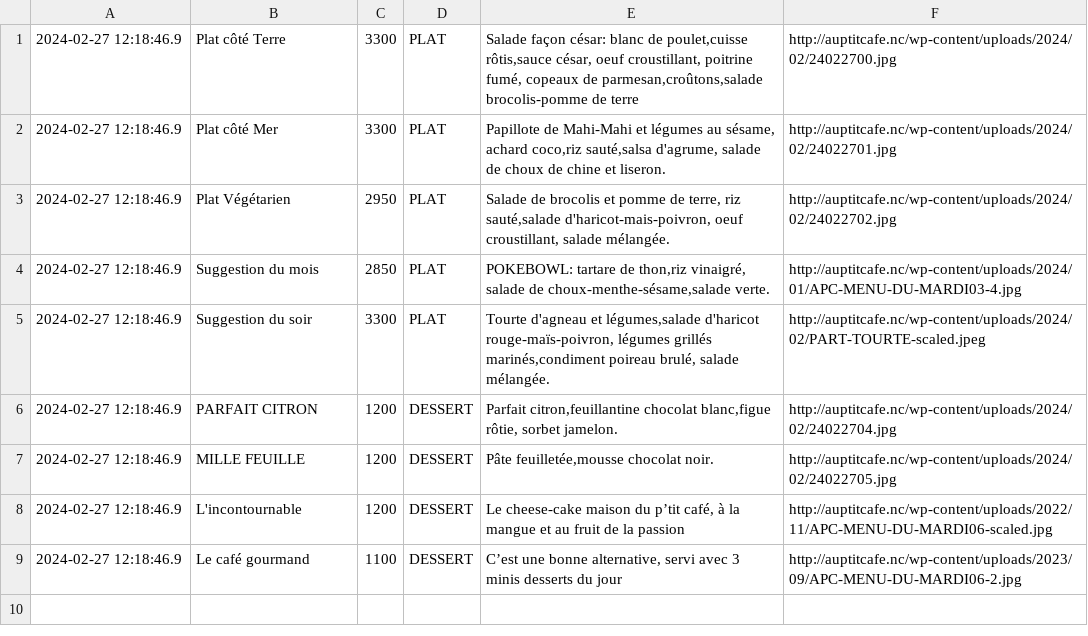
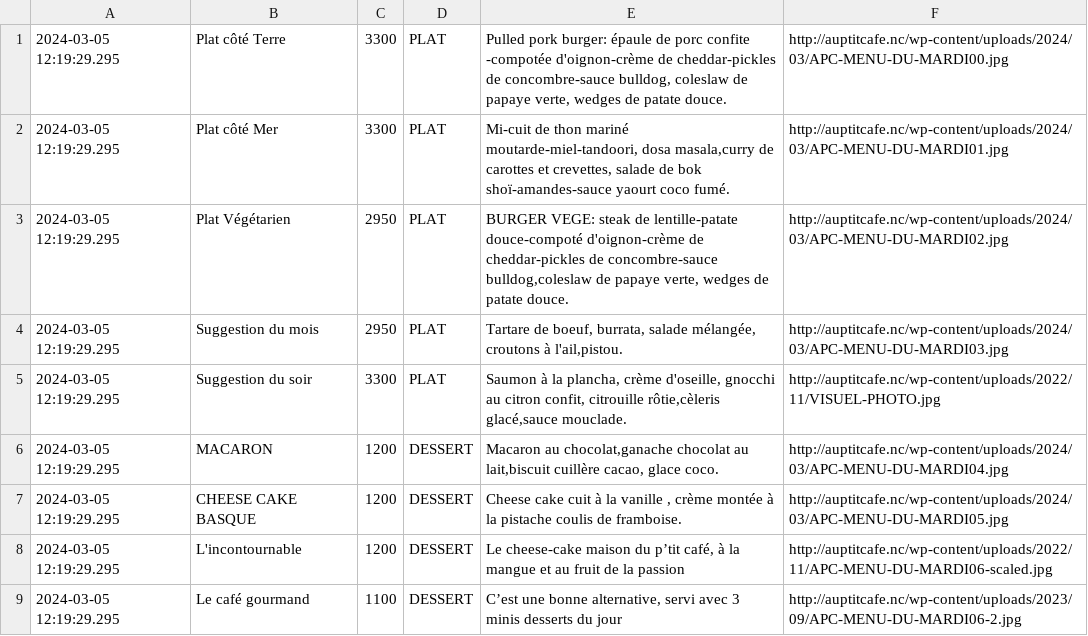
Before and after one commit to adriens/auptitcafe-data, a CSV file: data/current_menus.csv, drawn as a sheet.

```diff
--- a/data/current_menus.csv
+++ b/data/current_menus.csv
@@ -1,9 +1,9 @@
-2024-02-27 12:18:46.9,Plat côté Terre,3300,PLAT,"Salade façon césar: blanc de poulet,cuisse rôtis,sauce césar, oeuf croustillant, poitrine fumé, copeaux de parmesan,croûtons,salade brocolis-pomme de terre",http://auptitcafe.nc/wp-content/uploads/2024/02/24022700.jpg
-2024-02-27 12:18:46.9,Plat côté Mer,3300,PLAT,"Papillote de Mahi-Mahi et légumes au sésame, achard coco,riz sauté,salsa d'agrume, salade de choux de chine et liseron.",http://auptitcafe.nc/wp-content/uploads/2024/02/24022701.jpg
-2024-02-27 12:18:46.9,Plat Végétarien,2950,PLAT,"Salade de brocolis et pomme de terre, riz sauté,salade d'haricot-mais-poivron, oeuf croustillant, salade mélangée.",http://auptitcafe.nc/wp-content/uploads/2024/02/24022702.jpg
-2024-02-27 12:18:46.9,Suggestion du mois,2850,PLAT,"POKEBOWL: tartare de thon,riz vinaigré, salade de choux-menthe-sésame,salade verte.",http://auptitcafe.nc/wp-content/uploads/2024/01/APC-MENU-DU-MARDI03-4.jpg
-2024-02-27 12:18:46.9,Suggestion du soir,3300,PLAT,"Tourte d'agneau et légumes,salade d'haricot rouge-maïs-poivron, légumes grillés marinés,condiment poireau brulé, salade mélangée.",http://auptitcafe.nc/wp-content/uploads/2024/02/PART-TOURTE-scaled.jpeg
-2024-02-27 12:18:46.9,PARFAIT CITRON,1200,DESSERT,"Parfait citron,feuillantine chocolat blanc,figue rôtie, sorbet jamelon.",http://auptitcafe.nc/wp-content/uploads/2024/02/24022704.jpg
-2024-02-27 12:18:46.9,MILLE FEUILLE,1200,DESSERT,"Pâte feuilletée,mousse chocolat noir.",http://auptitcafe.nc/wp-content/uploads/2024/02/24022705.jpg
-2024-02-27 12:18:46.9,L'incontournable,1200,DESSERT,"Le cheese-cake maison du p’tit café, à la mangue et au fruit de la passion",http://auptitcafe.nc/wp-content/uploads/2022/11/APC-MENU-DU-MARDI06-scaled.jpg
-2024-02-27 12:18:46.9,Le café gourmand,1100,DESSERT,"C’est une bonne alternative, servi avec 3 minis desserts du jour",http://auptitcafe.nc/wp-content/uploads/2023/09/APC-MENU-DU-MARDI06-2.jpg
+2024-03-05 12:19:29.295,Plat côté Terre,3300,PLAT,"Pulled pork burger: épaule de porc confite -compotée d'oignon-crème de cheddar-pickles de concombre-sauce bulldog, coleslaw de papaye verte, wedges de patate douce.",http://auptitcafe.nc/wp-content/uploads/2024/03/APC-MENU-DU-MARDI00.jpg
+2024-03-05 12:19:29.295,Plat côté Mer,3300,PLAT,"Mi-cuit de thon mariné moutarde-miel-tandoori, dosa masala,curry de carottes et crevettes, salade de bok shoï-amandes-sauce yaourt coco fumé.",http://auptitcafe.nc/wp-content/uploads/2024/03/APC-MENU-DU-MARDI01.jpg
+2024-03-05 12:19:29.295,Plat Végétarien,2950,PLAT,"BURGER VEGE: steak de lentille-patate douce-compoté d'oignon-crème de cheddar-pickles de concombre-sauce bulldog,coleslaw de papaye verte, wedges de patate douce.",http://auptitcafe.nc/wp-content/uploads/2024/03/APC-MENU-DU-MARDI02.jpg
+2024-03-05 12:19:29.295,Suggestion du mois,2950,PLAT,"Tartare de boeuf, burrata, salade mélangée, croutons à l'ail,pistou.",http://auptitcafe.nc/wp-content/uploads/2024/03/APC-MENU-DU-MARDI03.jpg
+2024-03-05 12:19:29.295,Suggestion du soir,3300,PLAT,"Saumon à la plancha, crème d'oseille, gnocchi au citron confit, citrouille rôtie,cèleris glacé,sauce mouclade.",http://auptitcafe.nc/wp-content/uploads/2022/11/VISUEL-PHOTO.jpg
+2024-03-05 12:19:29.295,MACARON,1200,DESSERT,"Macaron au chocolat,ganache chocolat au lait,biscuit cuillère cacao, glace coco.",http://auptitcafe.nc/wp-content/uploads/2024/03/APC-MENU-DU-MARDI04.jpg
+2024-03-05 12:19:29.295,CHEESE CAKE BASQUE,1200,DESSERT,"Cheese cake cuit à la vanille , crème montée à la pistache coulis de framboise.",http://auptitcafe.nc/wp-content/uploads/2024/03/APC-MENU-DU-MARDI05.jpg
+2024-03-05 12:19:29.295,L'incontournable,1200,DESSERT,"Le cheese-cake maison du p’tit café, à la mangue et au fruit de la passion",http://auptitcafe.nc/wp-content/uploads/2022/11/APC-MENU-DU-MARDI06-scaled.jpg
+2024-03-05 12:19:29.295,Le café gourmand,1100,DESSERT,"C’est une bonne alternative, servi avec 3 minis desserts du jour",http://auptitcafe.nc/wp-content/uploads/2023/09/APC-MENU-DU-MARDI06-2.jpg
```
Also changed, not shown: data/current_menus_headers.csv, data/menus_hist.csv.
